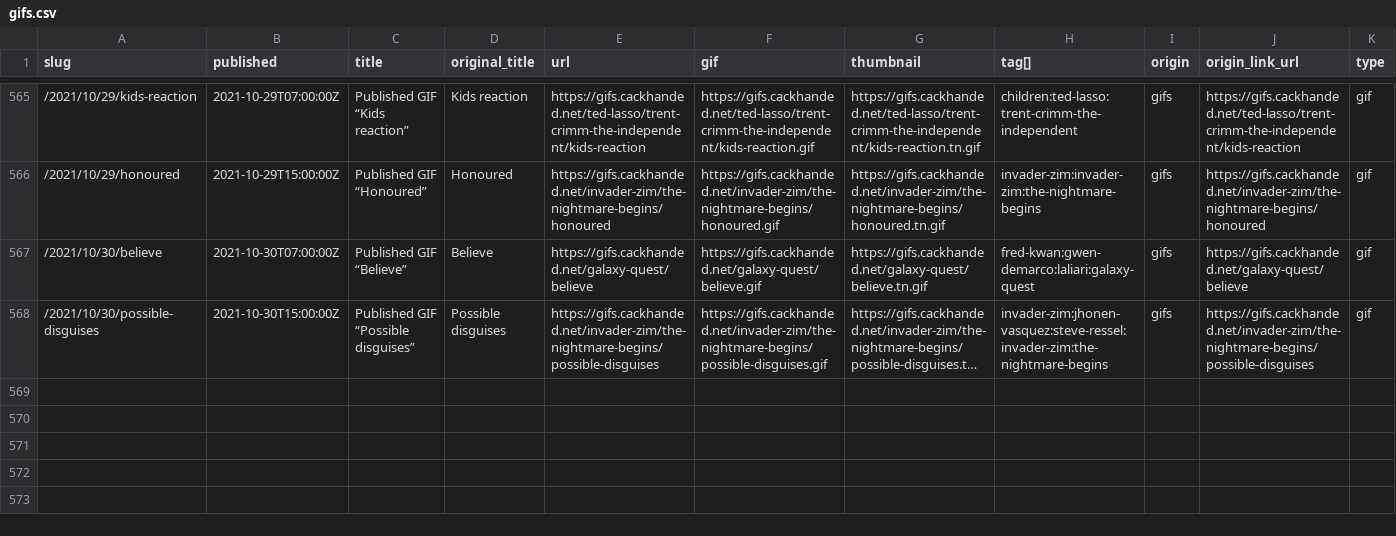
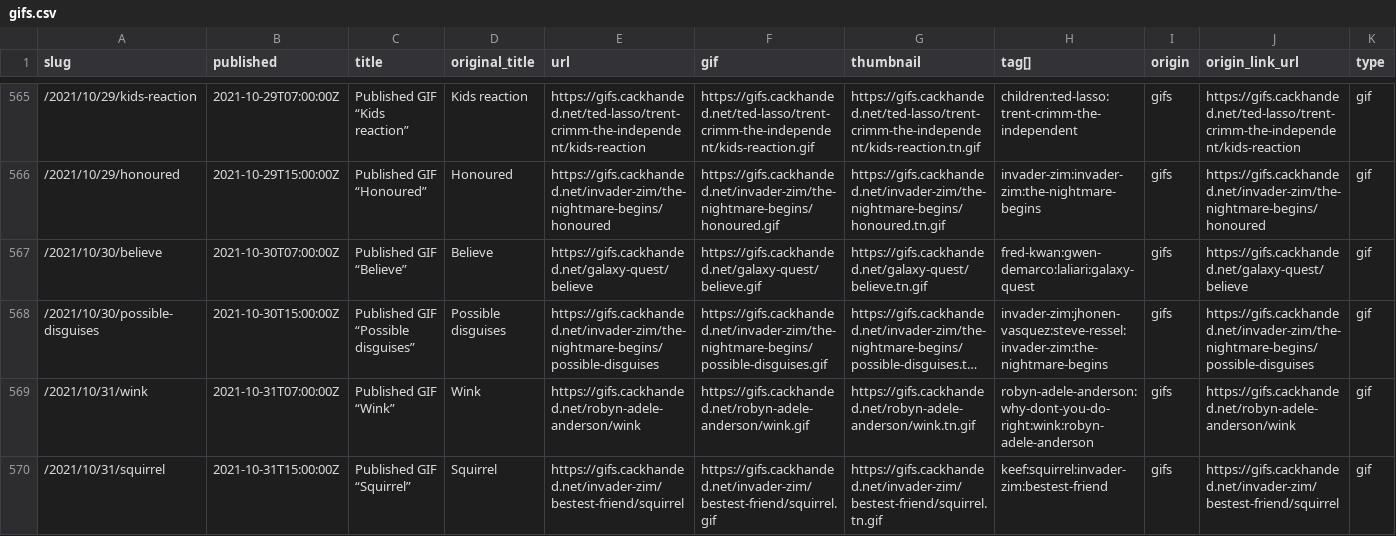
Before and after one commit to norm/marknormanfrancis.com, a CSV file: source/gifs.csv, drawn as a sheet; only a part is shown, gaps mark what is left out; long unchanged cells end in …; the diff names each change by its address in the sheet, - before the commit and + after, or states it on an @@ line.

```diff
--- a/source/gifs.csv
+++ b/source/gifs.csv
+row 569: /2021/10/31/wink | 2021-10-31T07:00:00Z | Published GIF “Wink” | Wink | https://gifs.cackhanded.net/robyn-adele-anderson/wink | https://gifs.cackhanded.net/robyn-adele-anderson/wink.gif | https://gifs.cackhanded.net/robyn-adele-anderson/wink.tn.gif | robyn-adele-anderson:why-dont-you-do-right:wink:robyn-adele-anderson | gifs | https://gifs.cackhanded.net/robyn-adele-anderson/wink | gif
+row 570: /2021/10/31/squirrel | 2021-10-31T15:00:00Z | Published GIF “Squirrel” | Squirrel | https://gifs.cackhanded.net/invader-zim/bestest-friend/squirrel | https://gifs.cackhanded.net/invader-zim/bestest-friend/squirrel.gif | https://gifs.cackhanded.net/invader-zim/bestest-friend/squirrel.tn.gif | keef:squirrel:invader-zim:bestest-friend | gifs | https://gifs.cackhanded.net/invader-zim/bestest-friend/squirrel | gif
```
Also changed, not shown: 6 other files.
